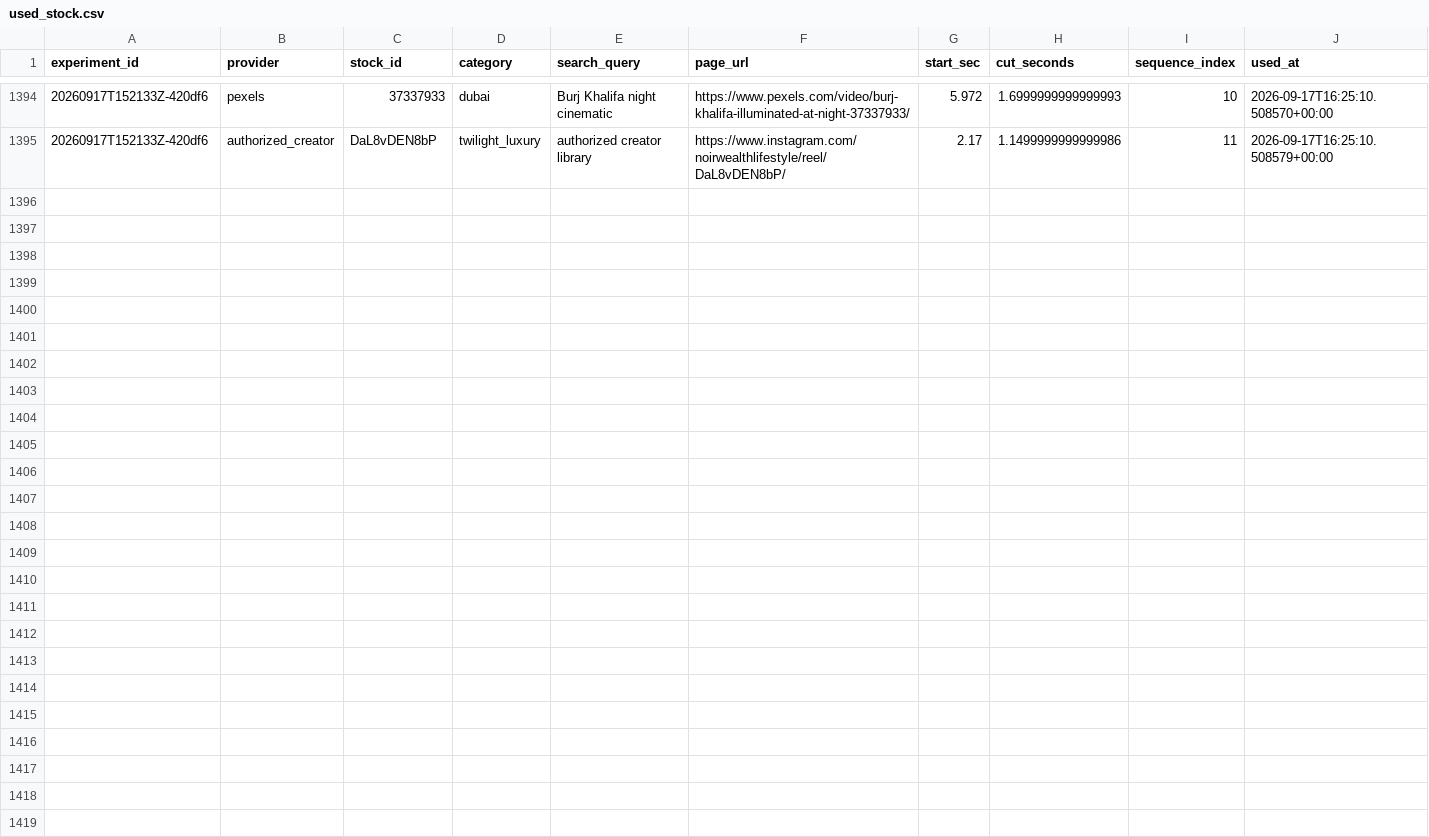
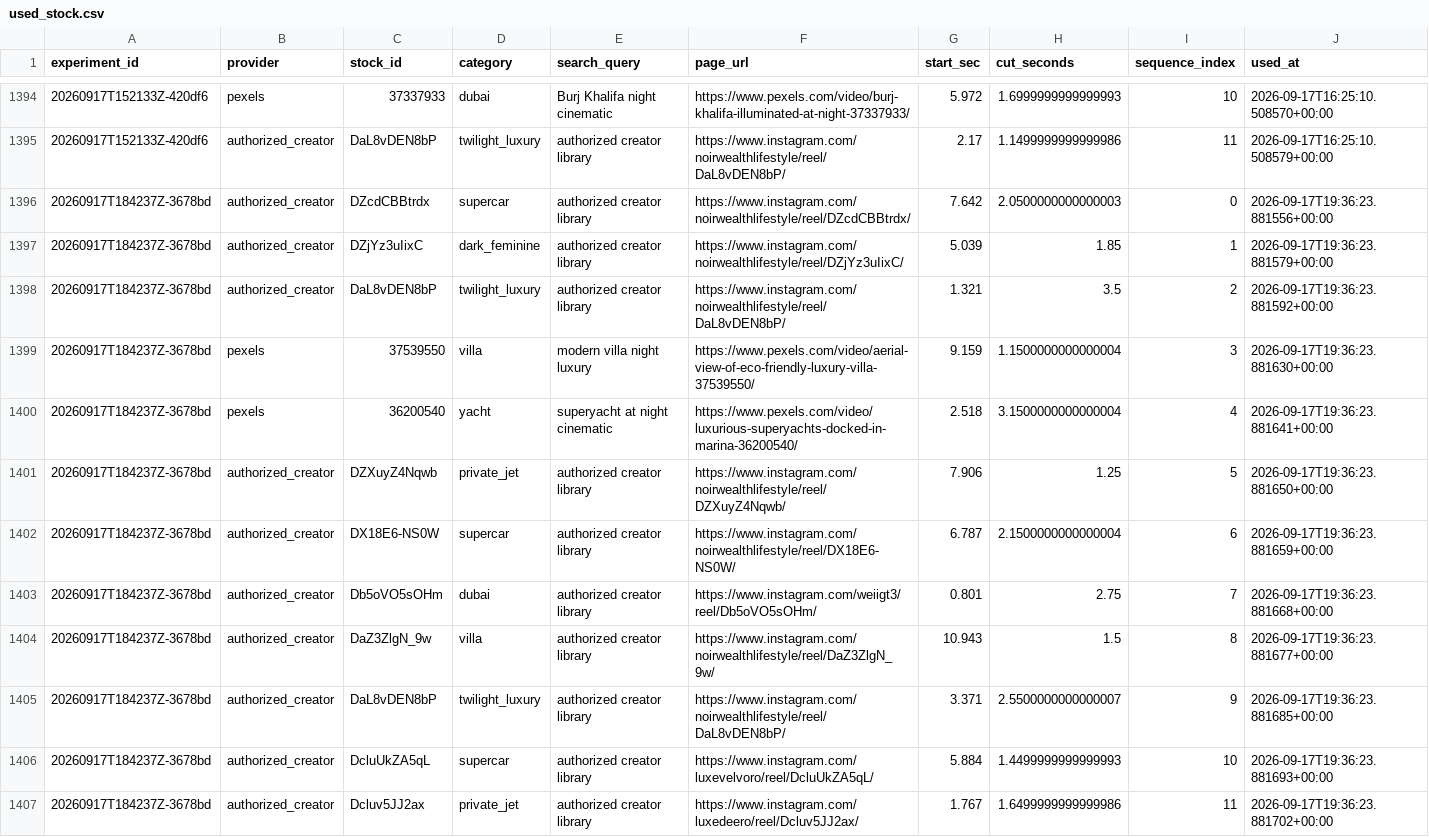
Before and after one commit to Wahb-tech/video-pipeline, a CSV file: data/used_stock.csv, drawn as a sheet; only a part is shown, gaps mark what is left out.

```diff
--- a/data/used_stock.csv
+++ b/data/used_stock.csv
@@ -1395 +1395,13 @@ experiment_id,provider,stock_id,category,search_query,page_url,start_sec,cut_sec
 20260917T152133Z-420df6,authorized_creator,DaL8vDEN8bP,twilight_luxury,authorized creator library,https://www.instagram.com/noirwealthlifestyle/reel/DaL8vDEN8bP/,2.17,1.1499999999999986,11,2026-09-17T16:25:10.508579+00:00
+20260917T184237Z-3678bd,authorized_creator,DZcdCBBtrdx,supercar,authorized creator library,https://www.instagram.com/noirwealthlifestyle/reel/DZcdCBBtrdx/,7.642,2.0500000000000003,0,2026-09-17T19:36:23.881556+00:00
+20260917T184237Z-3678bd,authorized_creator,DZjYz3uIixC,dark_feminine,authorized creator library,https://www.instagram.com/noirwealthlifestyle/reel/DZjYz3uIixC/,5.039,1.85,1,2026-09-17T19:36:23.881579+00:00
+20260917T184237Z-3678bd,authorized_creator,DaL8vDEN8bP,twilight_luxury,authorized creator library,https://www.instagram.com/noirwealthlifestyle/reel/DaL8vDEN8bP/,1.321,3.5,2,2026-09-17T19:36:23.881592+00:00
+20260917T184237Z-3678bd,pexels,37539550,villa,modern villa night luxury,https://www.pexels.com/video/aerial-view-of-eco-friendly-luxury-villa-37539550/,9.159,1.1500000000000004,3,2026-09-17T19:36:23.881630+00:00
+20260917T184237Z-3678bd,pexels,36200540,yacht,superyacht at night cinematic,https://www.pexels.com/video/luxurious-superyachts-docked-in-marina-36200540/,2.518,3.1500000000000004,4,2026-09-17T19:36:23.881641+00:00
+20260917T184237Z-3678bd,authorized_creator,DZXuyZ4Nqwb,private_jet,authorized creator library,https://www.instagram.com/noirwealthlifestyle/reel/DZXuyZ4Nqwb/,7.906,1.25,5,2026-09-17T19:36:23.881650+00:00
+20260917T184237Z-3678bd,authorized_creator,DX18E6-NS0W,supercar,authorized creator library,https://www.instagram.com/noirwealthlifestyle/reel/DX18E6-NS0W/,6.787,2.1500000000000004,6,2026-09-17T19:36:23.881659+00:00
+20260917T184237Z-3678bd,authorized_creator,Db5oVO5sOHm,dubai,authorized creator library,https://www.instagram.com/weiigt3/reel/Db5oVO5sOHm/,0.801,2.75,7,2026-09-17T19:36:23.881668+00:00
+20260917T184237Z-3678bd,authorized_creator,DaZ3ZlgN_9w,villa,authorized creator library,https://www.instagram.com/noirwealthlifestyle/reel/DaZ3ZlgN_9w/,10.943,1.5,8,2026-09-17T19:36:23.881677+00:00
+20260917T184237Z-3678bd,authorized_creator,DaL8vDEN8bP,twilight_luxury,authorized creator library,https://www.instagram.com/noirwealthlifestyle/reel/DaL8vDEN8bP/,3.371,2.5500000000000007,9,2026-09-17T19:36:23.881685+00:00
+20260917T184237Z-3678bd,authorized_creator,DcluUkZA5qL,supercar,authorized creator library,https://www.instagram.com/luxevelvoro/reel/DcluUkZA5qL/,5.884,1.4499999999999993,10,2026-09-17T19:36:23.881693+00:00
+20260917T184237Z-3678bd,authorized_creator,Dcluv5JJ2ax,private_jet,authorized creator library,https://www.instagram.com/luxedeero/reel/Dcluv5JJ2ax/,1.767,1.6499999999999986,11,2026-09-17T19:36:23.881702+00:00
```
Also changed, not shown: data/generated.csv.
